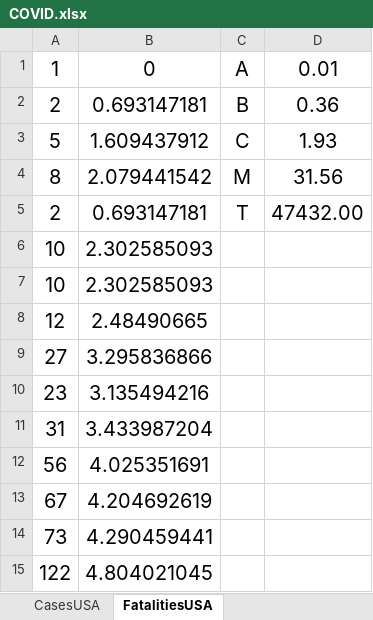
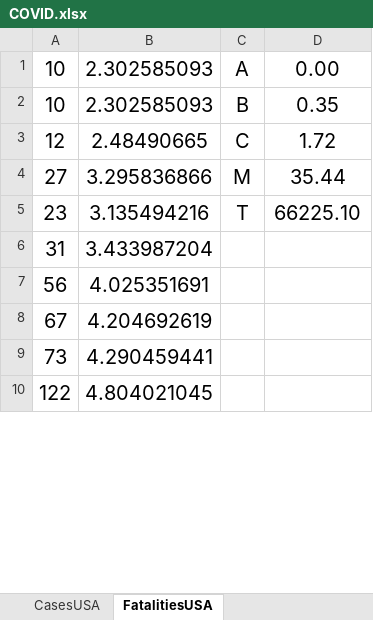
Before and after one commit to asarantsev/COVID, an Excel workbook: COVID.xlsx, sheet FatalitiesUSA, drawn as a sheet; only a part is shown; values as stored, in another font and other column widths than the file's, no borders; charts and pictures not drawn; removed rows and columns are numbered as before the commit, all else as after; the diff covers the shown part only; the diff names each change by its address in the sheet, - before the commit and + after, or states it on an @@ line.

```diff
--- a/COVID.xlsx (sheet FatalitiesUSA)
+++ b/COVID.xlsx (sheet FatalitiesUSA)
-row 1: 1 | 0 | A | 0.01
-row 2: 2 | 0.693147181 | B | 0.36
-row 3: 5 | 1.609437912 | C | 1.93
-row 4: 8 | 2.079441542 | M | 31.56
-row 5: 2 | 0.693147181 | T | 47432.00
-C1: (empty)
+C1: A
-D1: (empty)
+D1: 0.00
-C2: (empty)
+C2: B
-D2: (empty)
+D2: 0.35
-C3: (empty)
+C3: C
-D3: (empty)
+D3: 1.72
-C4: (empty)
+C4: M
-D4: (empty)
+D4: 35.44
-C5: (empty)
+C5: T
-D5: (empty)
+D5: 66225.10
```
Also changed, not shown: 13 added rows and 11 removed rows elsewhere in this sheet, sheet CasesUSA, formulas that keep their value, charts or pictures.
